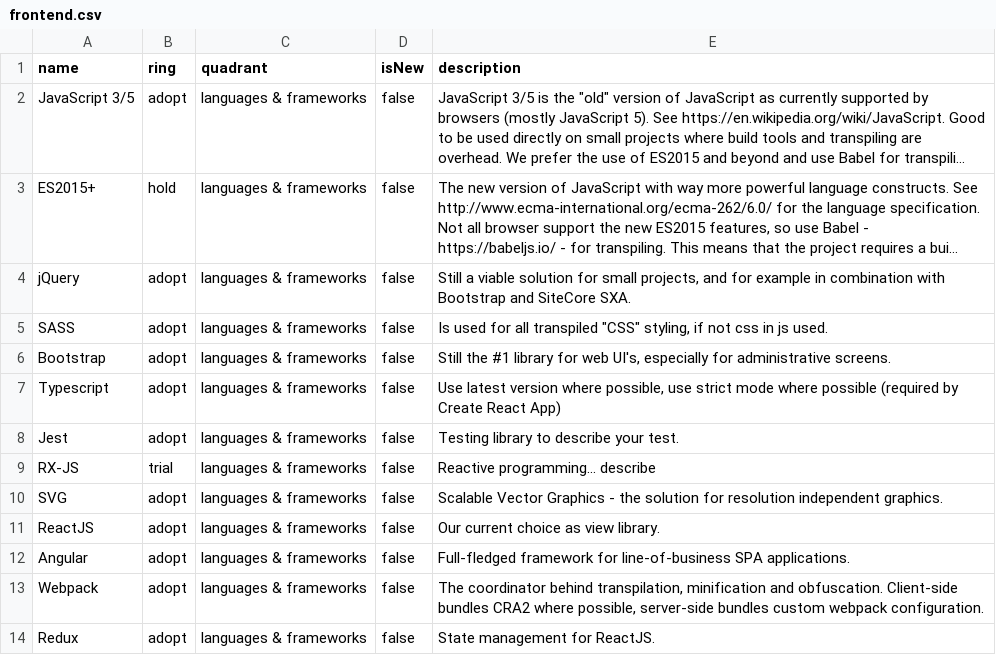
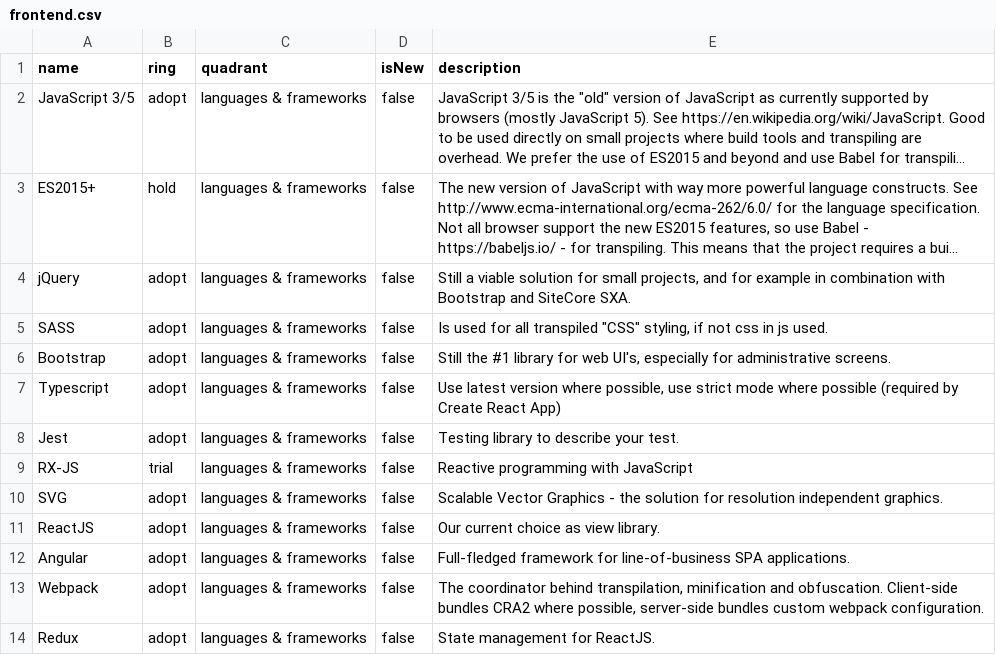
Before and after one commit to macaw-cad/radar, a CSV file: frontend.csv, drawn as a sheet; only a part is shown; long unchanged cells end in ….

```diff
--- a/frontend.csv
+++ b/frontend.csv
@@ -10,3 +10,3 @@ Typescript,adopt,languages & frameworks,false,"Use latest version where possible
 Jest,adopt,languages & frameworks,false,Testing library to describe your test.
-RX-JS,trial,languages & frameworks,false,Reactive programming... describe
+RX-JS,trial,languages & frameworks,false,Reactive programming with JavaScript
 SVG,adopt,languages & frameworks,false,Scalable Vector Graphics - the solution for resolution independent graphics.
```
Also changed, not shown: 7 other files.
